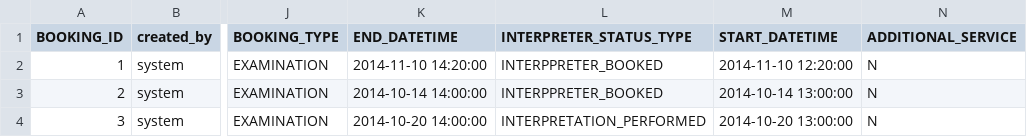
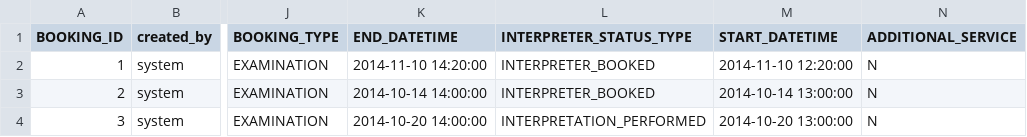
Before and after one commit to rasheedamir/fmu, a CSV file: src/main/resources/config/liquibase/bookings.csv, drawn as a sheet; only a part is shown, gaps mark what is left out; the diff names each change by its address in the sheet, - before the commit and + after, or states it on an @@ line.

```diff
--- a/src/main/resources/config/liquibase/bookings.csv
+++ b/src/main/resources/config/liquibase/bookings.csv
-L2:L3 (INTERPRETER_STATUS_TYPE): INTERPPRETER_BOOKED
+L2:L3 (INTERPRETER_STATUS_TYPE): INTERPRETER_BOOKED
```
Also changed, not shown: src/main/resources/config/liquibase/eavrop.csv, 33 other files.
